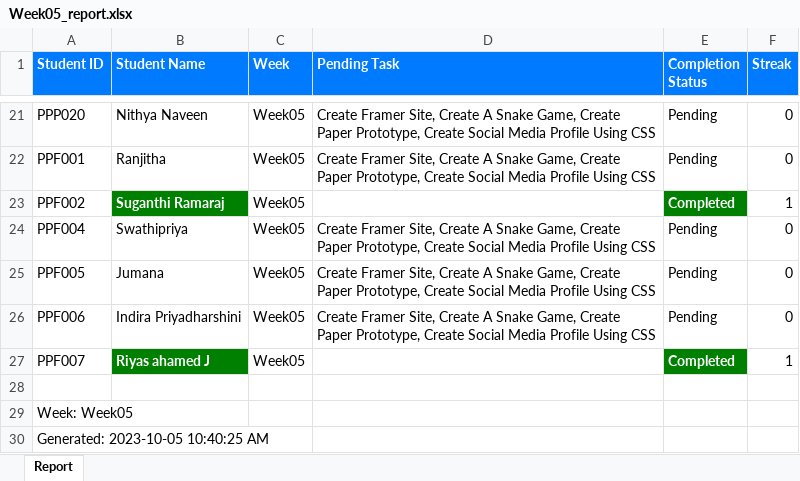
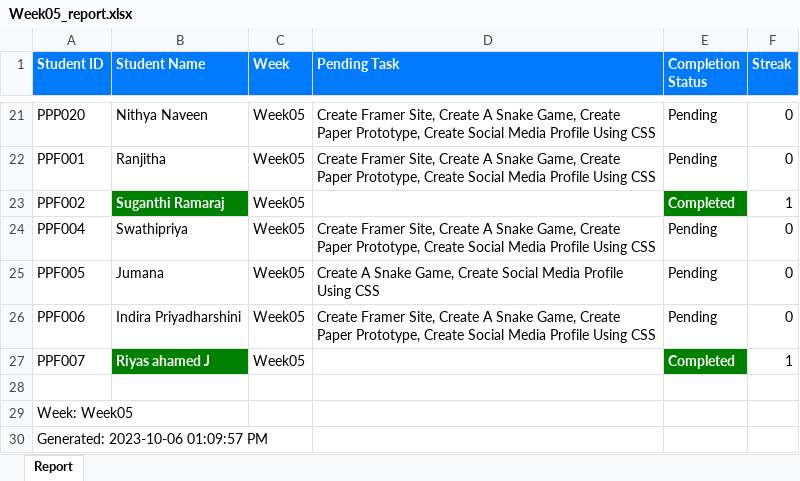
Before and after one commit to NeejaViju/StudentsReport, an Excel workbook: Reports/Week05_report.xlsx, sheet Report, drawn as a sheet; only a part is shown, gaps mark what is left out; values as stored, in another font and other column widths than the file's, no borders; the diff names each change by its address in the sheet, - before the commit and + after, or states it on an @@ line.

```diff
--- a/Reports/Week05_report.xlsx (sheet Report)
+++ b/Reports/Week05_report.xlsx (sheet Report)
-D25 (Pending Task): Create Framer Site, Create A Snake Game, Create Paper Prototype, Create Social…
+D25 (Pending Task): Create A Snake Game, Create Social…
-A30 (Student ID): Generated: 2023-10-05 10:40:25 AM
+A30 (Student ID): Generated: 2023-10-06 01:09:57 PM
```
Also changed, not shown: Reports/Week01_report.xlsx, Reports/Week02_report.xlsx, 5 other files.
